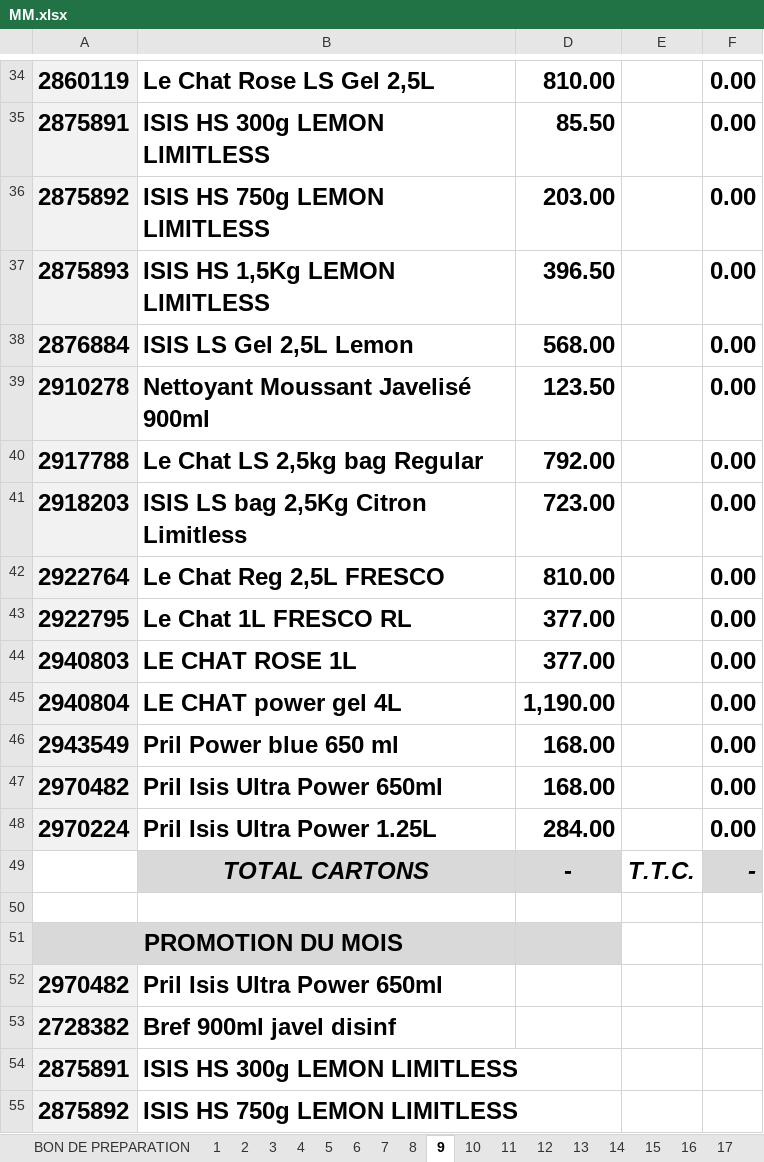
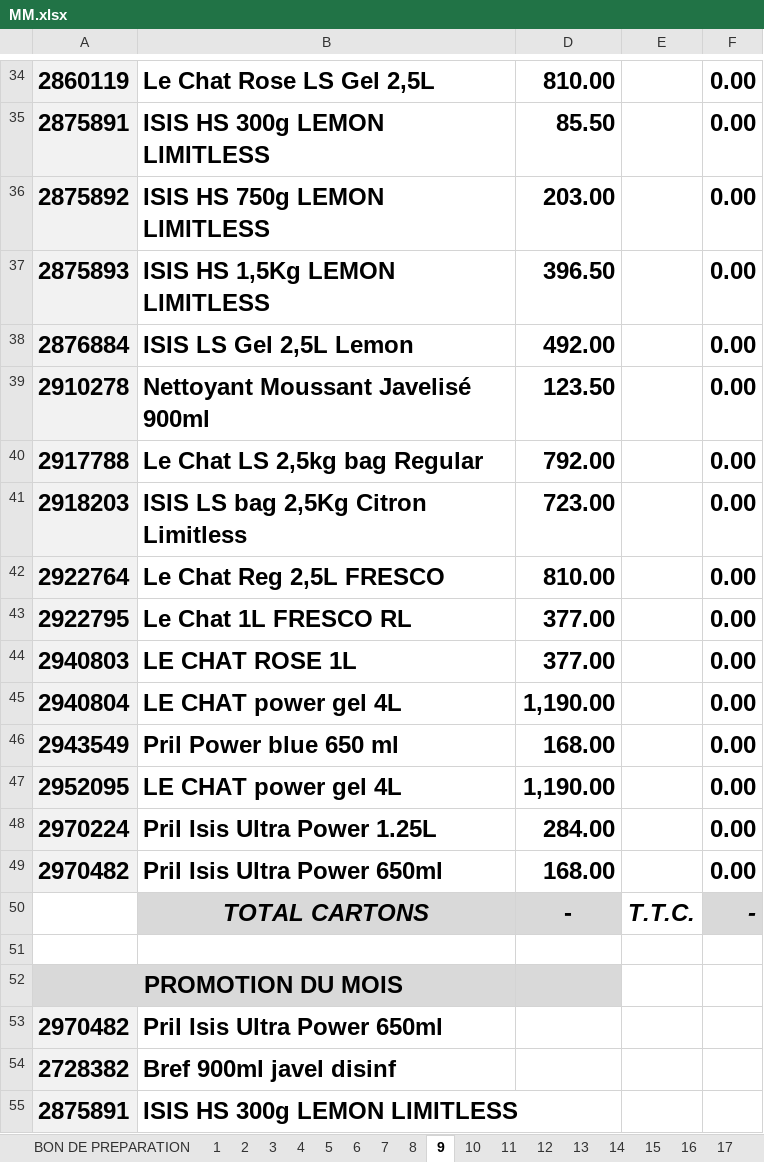
Before and after one commit to kenzaaallouche/Andromede-app1, an Excel workbook: MM.xlsx, sheet 9, drawn as a sheet; only a part is shown, gaps mark what is left out; the shorter side is filled out with more unchanged rows; values as stored, in another font and other column widths than the file's, no borders; conditional formats not drawn; the diff names each change by its address in the sheet, - before the commit and + after, or states it on an @@ line.

```diff
--- a/MM.xlsx (sheet 9)
+++ b/MM.xlsx (sheet 9)
-D38: 568.00
+D38: 492.00
+row 47: 2952095 | LE CHAT power gel 4L | 1,190.00 |  | 0.00
```
Also changed, not shown: sheet BON DE PREPARATION, sheet 12, sheet 19, sheet 2, sheet 3, sheet 5, 13 more sheets, formulas that keep their value, hidden cells, PRIXMM.xlsx, PRIXPS.xlsx, 3 other files.
